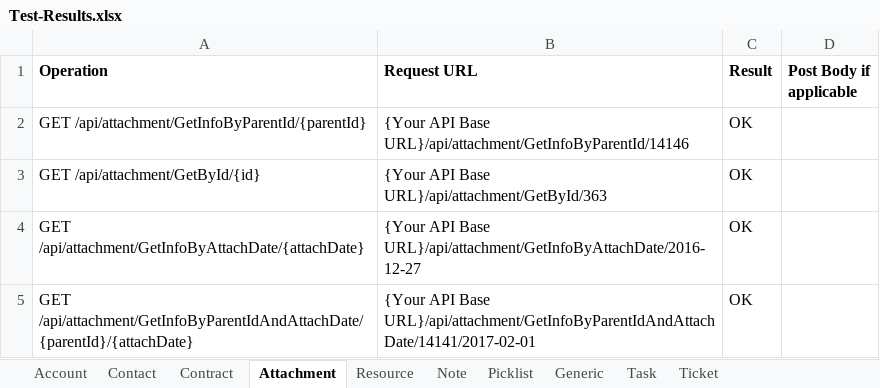
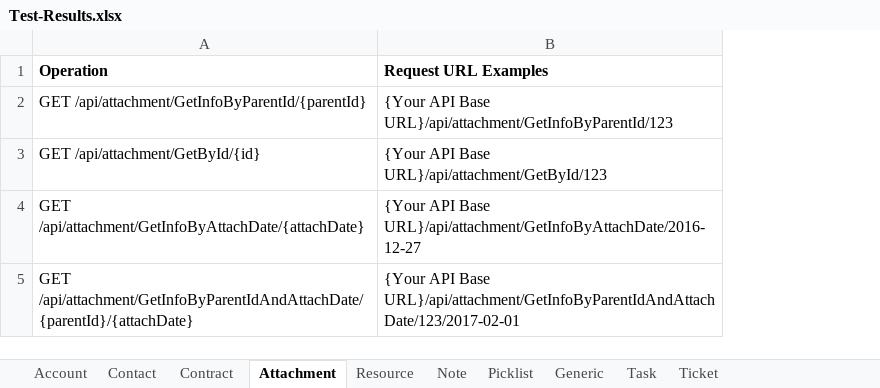
Before and after one commit to prasadnarwadkar/AutotaskWebAPI, an Excel workbook: Test-Results.xlsx, sheet Attachment, drawn as a sheet; values as stored, in another font and other column widths than the file's, no borders; removed rows and columns are numbered as before the commit, all else as after; the diff names each change by its address in the sheet, - before the commit and + after, or states it on an @@ line.

Commit message:
PDF having example test URLs.

```diff
--- a/Test-Results.xlsx (sheet Attachment)
+++ b/Test-Results.xlsx (sheet Attachment)
-column B (Request URL), rows 2-5: {Your API Base URL}/api/attachment/GetInfoByParentId/14146 | {Your API Base URL}/api/attachment/GetById/363 | {Your API Base URL}/api/attachment/GetInfoByAttachDate/2016-12-27 | {Your API Base URL}/api/attachment/GetInfoByParentIdAndAttachDate/14141/2017-02-01
-column C (Result), rows 2-5: all OK
-column D (Post Body if applicable), empty
+column B (Request URL Examples), rows 2-5: {Your API Base URL}/api/attachment/GetInfoByParentId/123 | {Your API Base URL}/api/attachment/GetById/123 | {Your API Base URL}/api/attachment/GetInfoByAttachDate/2016-12-27 | {Your API Base URL}/api/attachment/GetInfoByParentIdAndAttachDate/123/2017-02-01
```
Also changed, not shown: sheet Generic, sheet Contact, sheet Contract, sheet Account, sheet Task, sheet Ticket, 3 more sheets, 1 other file.
